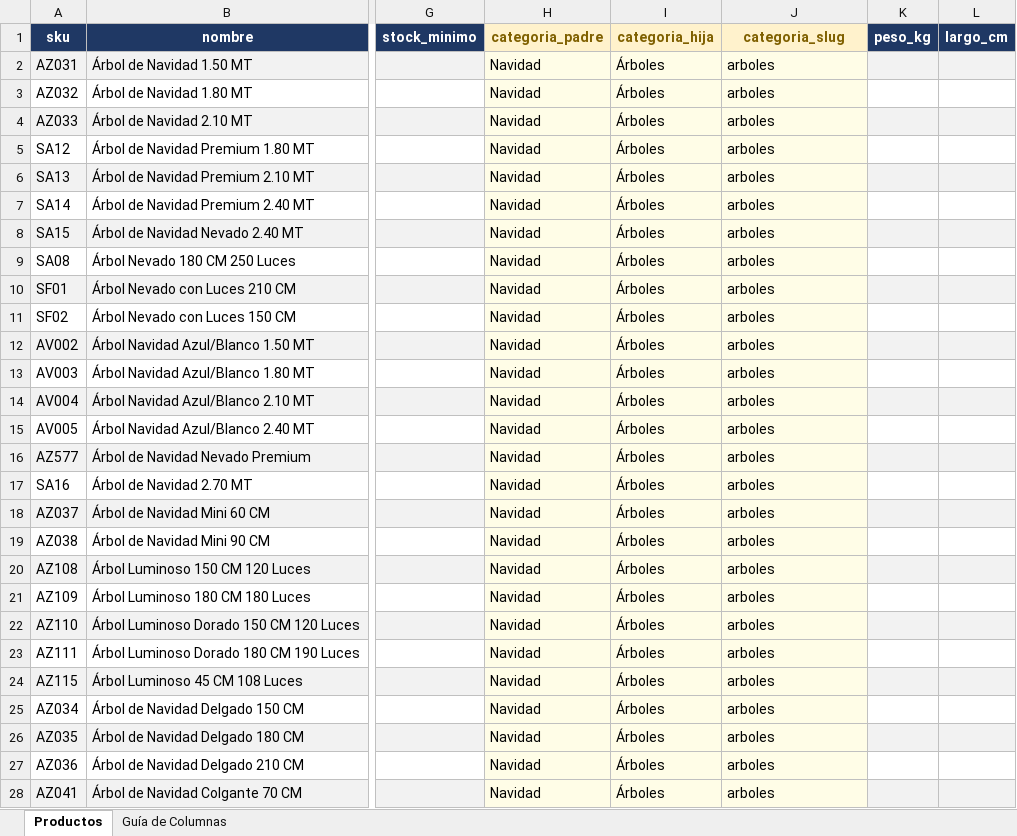
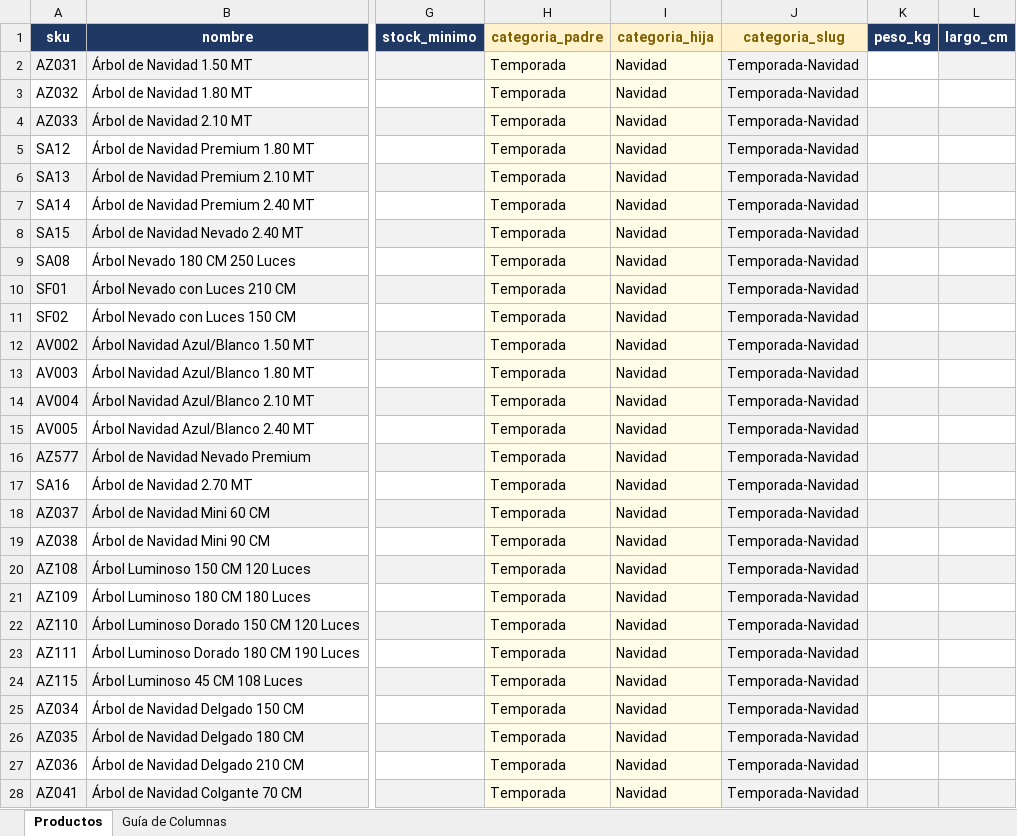
Before and after one commit to sebastianlopezramirez/dropshiping, an Excel workbook: productos_importar.xlsx, sheet Productos, drawn as a sheet; only a part is shown, gaps mark what is left out; values as stored, in another font and other column widths than the file's, no borders; the diff covers the shown part only; the diff names each change by its address in the sheet, - before the commit and + after, or states it on an @@ line.

```diff
--- a/productos_importar.xlsx (sheet Productos)
+++ b/productos_importar.xlsx (sheet Productos)
-H2:H28 (categoria_padre): Navidad
+H2:H28 (categoria_padre): Temporada
-I2:I28 (categoria_hija): Árboles
+I2:I28 (categoria_hija): Navidad
-J2:J28 (categoria_slug): arboles
+J2:J28 (categoria_slug): Temporada-Navidad
-K2 fill: #F2F2F2
+K2 fill: none
```
Also changed, not shown: 36 edited cells elsewhere in this sheet, 7 other files.
